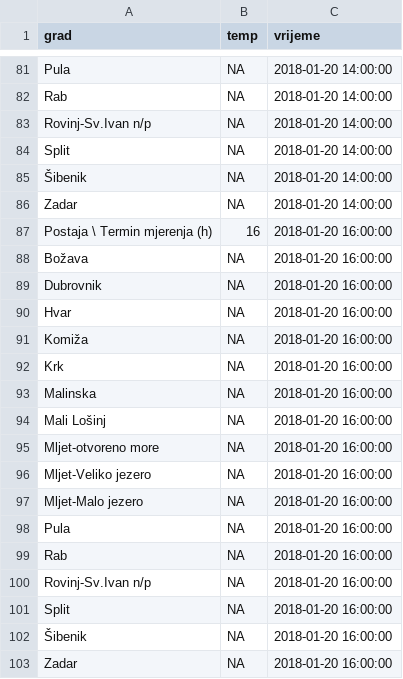
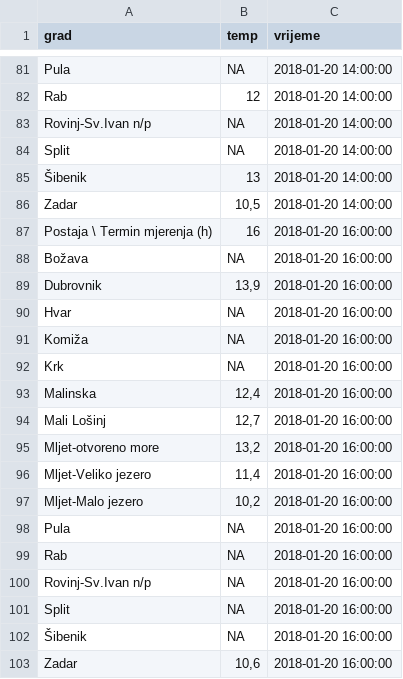
Before and after one commit to ipuzek/temp_mora, a CSV file: podaci/temp_mora__2018-01-20.csv, drawn as a sheet; only a part is shown, gaps mark what is left out; the diff covers the shown part only.

```diff
--- a/podaci/temp_mora__2018-01-20.csv
+++ b/podaci/temp_mora__2018-01-20.csv
@@ -81,10 +81,10 @@
 "Pula";NA;2018-01-20 14:00:00
-"Rab";NA;2018-01-20 14:00:00
+"Rab";12;2018-01-20 14:00:00
 "Rovinj-Sv.Ivan n/p";NA;2018-01-20 14:00:00
 "Split";NA;2018-01-20 14:00:00
-"Šibenik";NA;2018-01-20 14:00:00
-"Zadar";NA;2018-01-20 14:00:00
+"Šibenik";13;2018-01-20 14:00:00
+"Zadar";10,5;2018-01-20 14:00:00
 "Postaja \ Termin mjerenja (h)";16;2018-01-20 16:00:00
 "Božava";NA;2018-01-20 16:00:00
-"Dubrovnik";NA;2018-01-20 16:00:00
+"Dubrovnik";13,9;2018-01-20 16:00:00
 "Hvar";NA;2018-01-20 16:00:00
@@ -92,7 +92,7 @@
 "Krk";NA;2018-01-20 16:00:00
-"Malinska";NA;2018-01-20 16:00:00
-"Mali Lošinj";NA;2018-01-20 16:00:00
-"Mljet-otvoreno more";NA;2018-01-20 16:00:00
-"Mljet-Veliko jezero";NA;2018-01-20 16:00:00
-"Mljet-Malo jezero";NA;2018-01-20 16:00:00
+"Malinska";12,4;2018-01-20 16:00:00
+"Mali Lošinj";12,7;2018-01-20 16:00:00
+"Mljet-otvoreno more";13,2;2018-01-20 16:00:00
+"Mljet-Veliko jezero";11,4;2018-01-20 16:00:00
+"Mljet-Malo jezero";10,2;2018-01-20 16:00:00
 "Pula";NA;2018-01-20 16:00:00
@@ -102,2 +102,2 @@
 "Šibenik";NA;2018-01-20 16:00:00
-"Zadar";NA;2018-01-20 16:00:00
+"Zadar";10,6;2018-01-20 16:00:00
```
Also changed, not shown: 20 edited cells elsewhere in this file, 5 other files.
